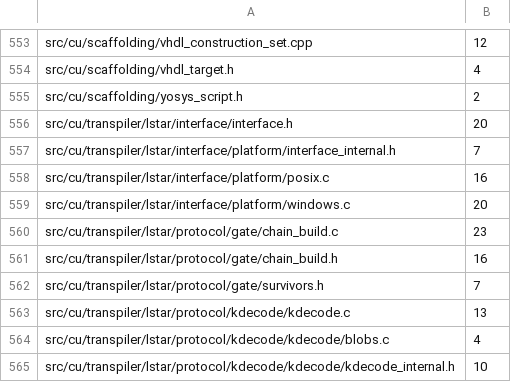
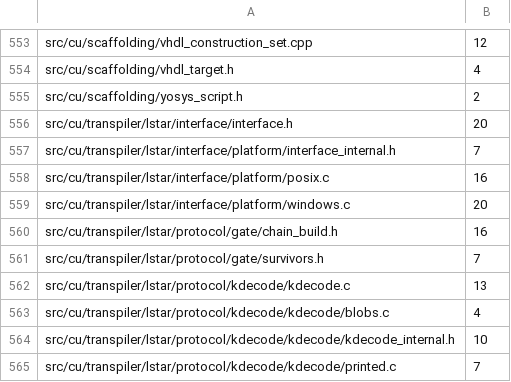
Before and after one commit to dstroy0/orior, a TSV file: utils/maint/prose/prose_ratchet.tsv, drawn as a sheet; only a part is shown, gaps mark what is left out; the shorter side is filled out with more unchanged rows; the diff names each change by its address in the sheet, - before the commit and + after, or states it on an @@ line.

Commit message:
The comments of src/cu/transpiler/lstar/protocol/gate/chain_build.c follow ASD-STE100, 23 findings to none.
Only the wording changes. Each sentence keeps what it says about the code.

```diff
--- a/utils/maint/prose/prose_ratchet.tsv
+++ b/utils/maint/prose/prose_ratchet.tsv
-row 560: src/cu/transpiler/lstar/protocol/gate/chain_build.c | 23
```
Also changed, not shown: 1 other file.
